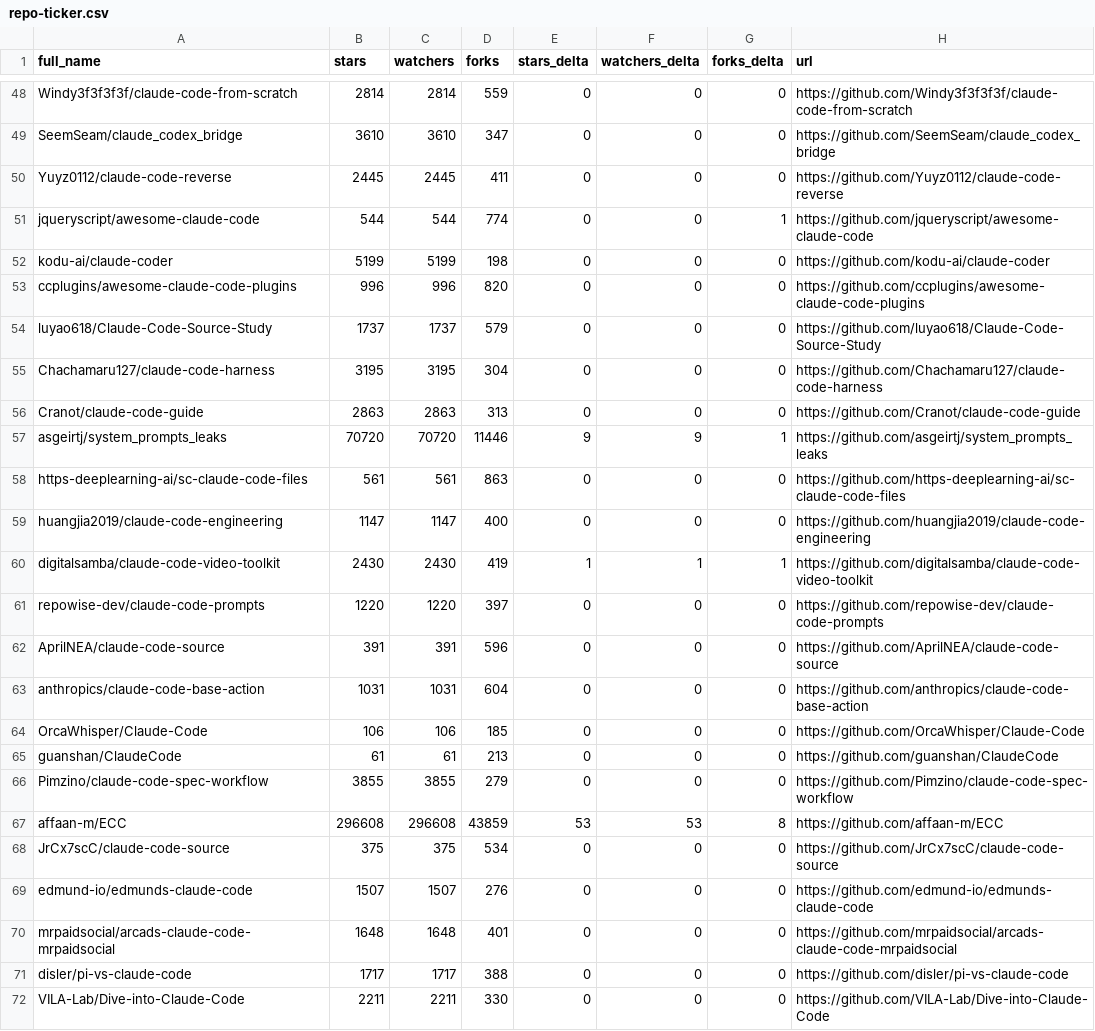
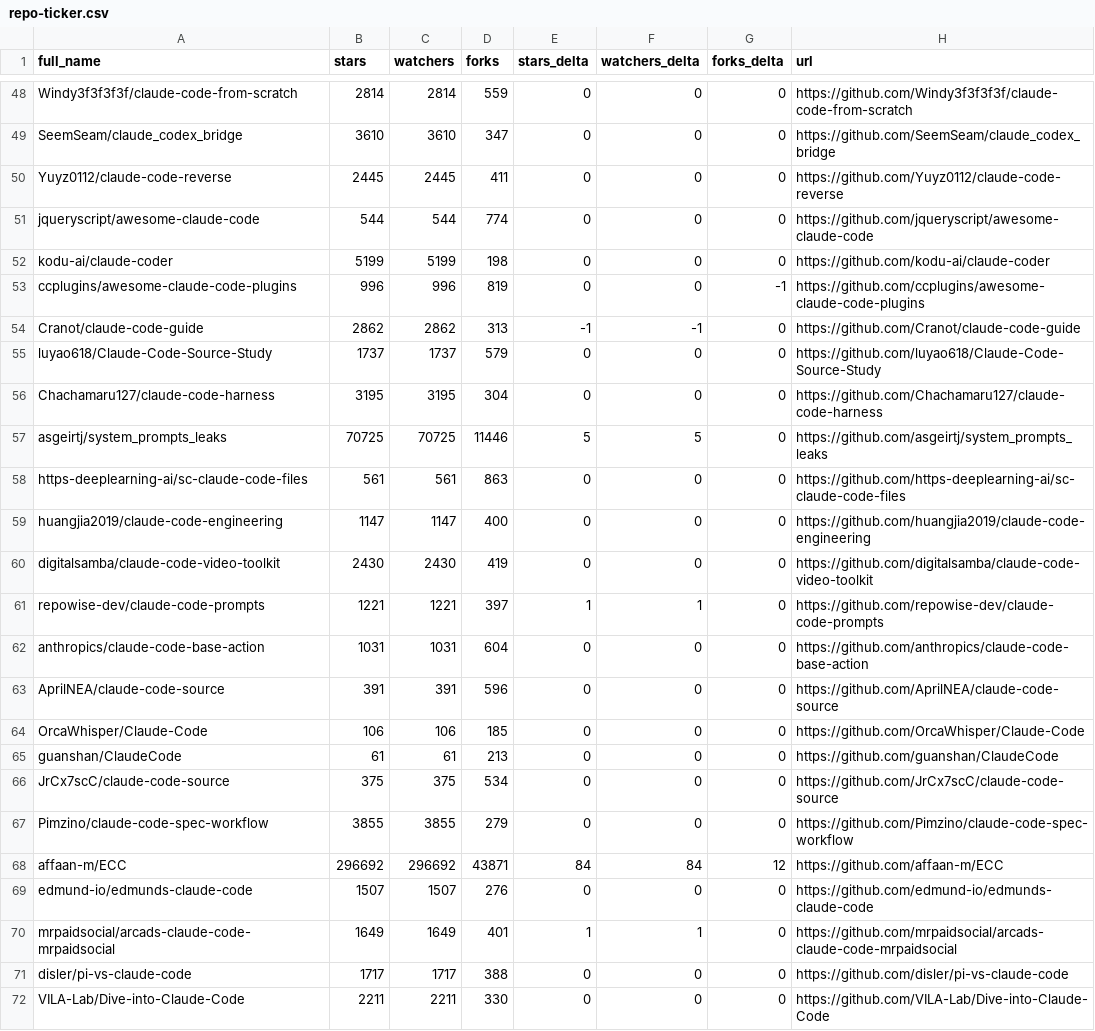
Before and after one commit to regodazr/awesome-claude-code, a CSV file: data/repo-ticker.csv, drawn as a sheet; only a part is shown, gaps mark what is left out; the diff covers the shown part only.

```diff
--- a/data/repo-ticker.csv
+++ b/data/repo-ticker.csv
@@ -50,22 +50,22 @@ SeemSeam/claude_codex_bridge,3610,3610,347,0,0,0,https://github.com/SeemSeam/cla
 Yuyz0112/claude-code-reverse,2445,2445,411,0,0,0,https://github.com/Yuyz0112/claude-code-reverse
-jqueryscript/awesome-claude-code,544,544,774,0,0,1,https://github.com/jqueryscript/awesome-claude-code
+jqueryscript/awesome-claude-code,544,544,774,0,0,0,https://github.com/jqueryscript/awesome-claude-code
 kodu-ai/claude-coder,5199,5199,198,0,0,0,https://github.com/kodu-ai/claude-coder
-ccplugins/awesome-claude-code-plugins,996,996,820,0,0,0,https://github.com/ccplugins/awesome-claude-code-plugins
+ccplugins/awesome-claude-code-plugins,996,996,819,0,0,-1,https://github.com/ccplugins/awesome-claude-code-plugins
+Cranot/claude-code-guide,2862,2862,313,-1,-1,0,https://github.com/Cranot/claude-code-guide
 luyao618/Claude-Code-Source-Study,1737,1737,579,0,0,0,https://github.com/luyao618/Claude-Code-Source-Study
 Chachamaru127/claude-code-harness,3195,3195,304,0,0,0,https://github.com/Chachamaru127/claude-code-harness
-Cranot/claude-code-guide,2863,2863,313,0,0,0,https://github.com/Cranot/claude-code-guide
-asgeirtj/system_prompts_leaks,70720,70720,11446,9,9,1,https://github.com/asgeirtj/system_prompts_leaks
+asgeirtj/system_prompts_leaks,70725,70725,11446,5,5,0,https://github.com/asgeirtj/system_prompts_leaks
 https-deeplearning-ai/sc-claude-code-files,561,561,863,0,0,0,https://github.com/https-deeplearning-ai/sc-claude-code-files
 huangjia2019/claude-code-engineering,1147,1147,400,0,0,0,https://github.com/huangjia2019/claude-code-engineering
-digitalsamba/claude-code-video-toolkit,2430,2430,419,1,1,1,https://github.com/digitalsamba/claude-code-video-toolkit
-repowise-dev/claude-code-prompts,1220,1220,397,0,0,0,https://github.com/repowise-dev/claude-code-prompts
+digitalsamba/claude-code-video-toolkit,2430,2430,419,0,0,0,https://github.com/digitalsamba/claude-code-video-toolkit
+repowise-dev/claude-code-prompts,1221,1221,397,1,1,0,https://github.com/repowise-dev/claude-code-prompts
+anthropics/claude-code-base-action,1031,1031,604,0,0,0,https://github.com/anthropics/claude-code-base-action
 AprilNEA/claude-code-source,391,391,596,0,0,0,https://github.com/AprilNEA/claude-code-source
-anthropics/claude-code-base-action,1031,1031,604,0,0,0,https://github.com/anthropics/claude-code-base-action
 OrcaWhisper/Claude-Code,106,106,185,0,0,0,https://github.com/OrcaWhisper/Claude-Code
 guanshan/ClaudeCode,61,61,213,0,0,0,https://github.com/guanshan/ClaudeCode
+JrCx7scC/claude-code-source,375,375,534,0,0,0,https://github.com/JrCx7scC/claude-code-source
 Pimzino/claude-code-spec-workflow,3855,3855,279,0,0,0,https://github.com/Pimzino/claude-code-spec-workflow
-affaan-m/ECC,296608,296608,43859,53,53,8,https://github.com/affaan-m/ECC
-JrCx7scC/claude-code-source,375,375,534,0,0,0,https://github.com/JrCx7scC/claude-code-source
+affaan-m/ECC,296692,296692,43871,84,84,12,https://github.com/affaan-m/ECC
 edmund-io/edmunds-claude-code,1507,1507,276,0,0,0,https://github.com/edmund-io/edmunds-claude-code
-mrpaidsocial/arcads-claude-code-mrpaidsocial,1648,1648,401,0,0,0,https://github.com/mrpaidsocial/arcads-claude-code-mrpaidsocial
+mrpaidsocial/arcads-claude-code-mrpaidsocial,1649,1649,401,1,1,0,https://github.com/mrpaidsocial/arcads-claude-code-mrpaidsocial
 disler/pi-vs-claude-code,1717,1717,388,0,0,0,https://github.com/disler/pi-vs-claude-code
```
Also changed, not shown: 2 added rows, 2 removed rows, 1 moved row and 102 edited cells elsewhere in this file, 2 other files.
